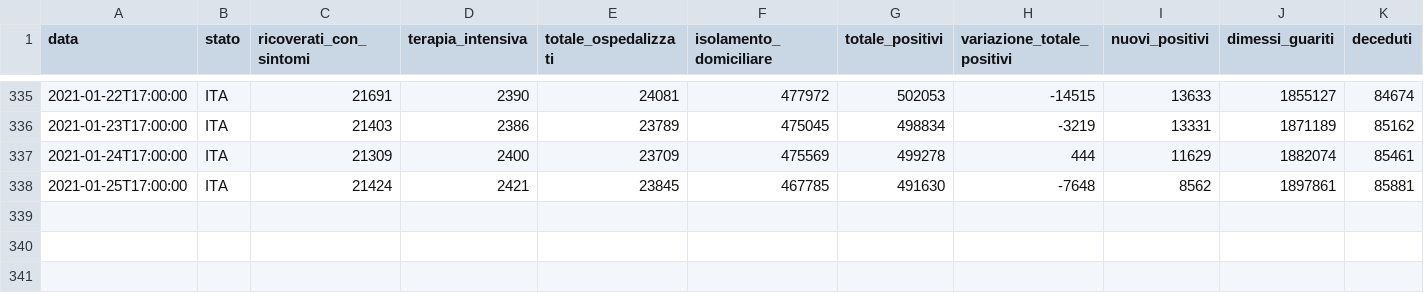
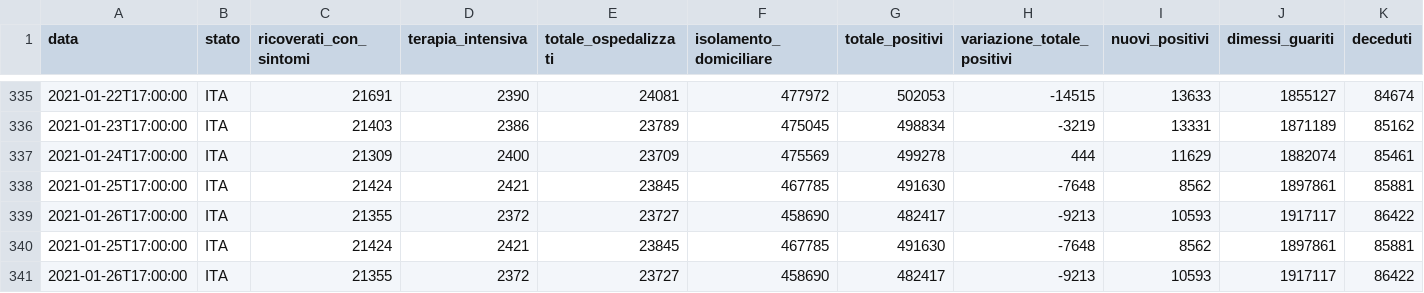
Before and after one commit to mattebit/covid19-Italy-stats, a CSV file: dpc-covid19-ita-andamento-nazionale.csv, drawn as a sheet; only a part is shown, gaps mark what is left out; rows hold the shown columns only; the diff names each change by its address in the sheet, - before the commit and + after, or states it on an @@ line.

Commit message:
Auto new data gather and graphs update

```diff
--- a/dpc-covid19-ita-andamento-nazionale.csv
+++ b/dpc-covid19-ita-andamento-nazionale.csv
+row 339: 2021-01-26T17:00:00 | ITA | 21355 | 2372 | 23727 | 458690 | 482417 | -9213 | 10593 | 1917117 | 86422
+row 340: 2021-01-25T17:00:00 | ITA | 21424 | 2421 | 23845 | 467785 | 491630 | -7648 | 8562 | 1897861 | 85881
+row 341: 2021-01-26T17:00:00 | ITA | 21355 | 2372 | 23727 | 458690 | 482417 | -9213 | 10593 | 1917117 | 86422
```
Also changed, not shown: 19 other files.
